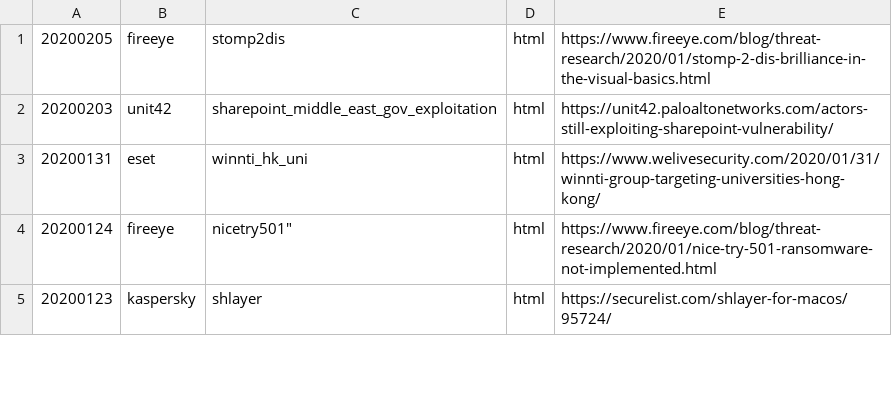
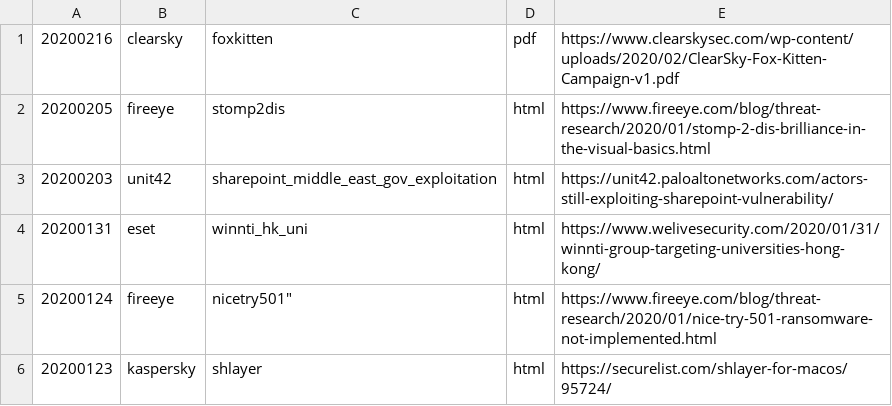
Before and after one commit to threatrack/cti_report_collection, a CSV file: reports.csv, drawn as a sheet; only a part is shown; the diff names each change by its address in the sheet, - before the commit and + after, or states it on an @@ line.

Commit message:
Added 20200216-clearsky-foxkitten

```diff
--- a/reports.csv
+++ b/reports.csv
+row 1: 20200216 | clearsky | foxkitten | pdf | https://www.clearskysec.com/wp-content/uploads/2020/02/ClearSky-Fox-Kitten-Campaign-v1.pdf
```
Also changed, not shown: 6 other files.
